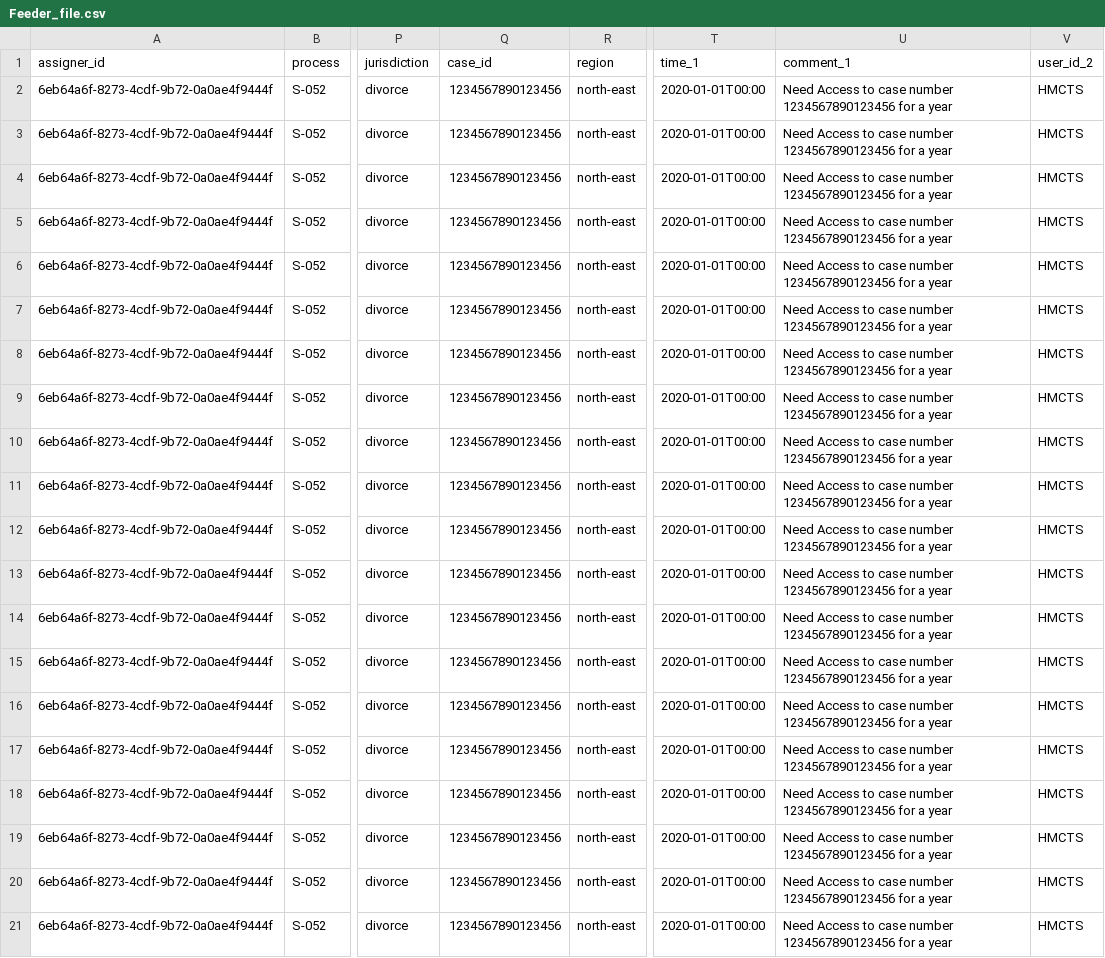
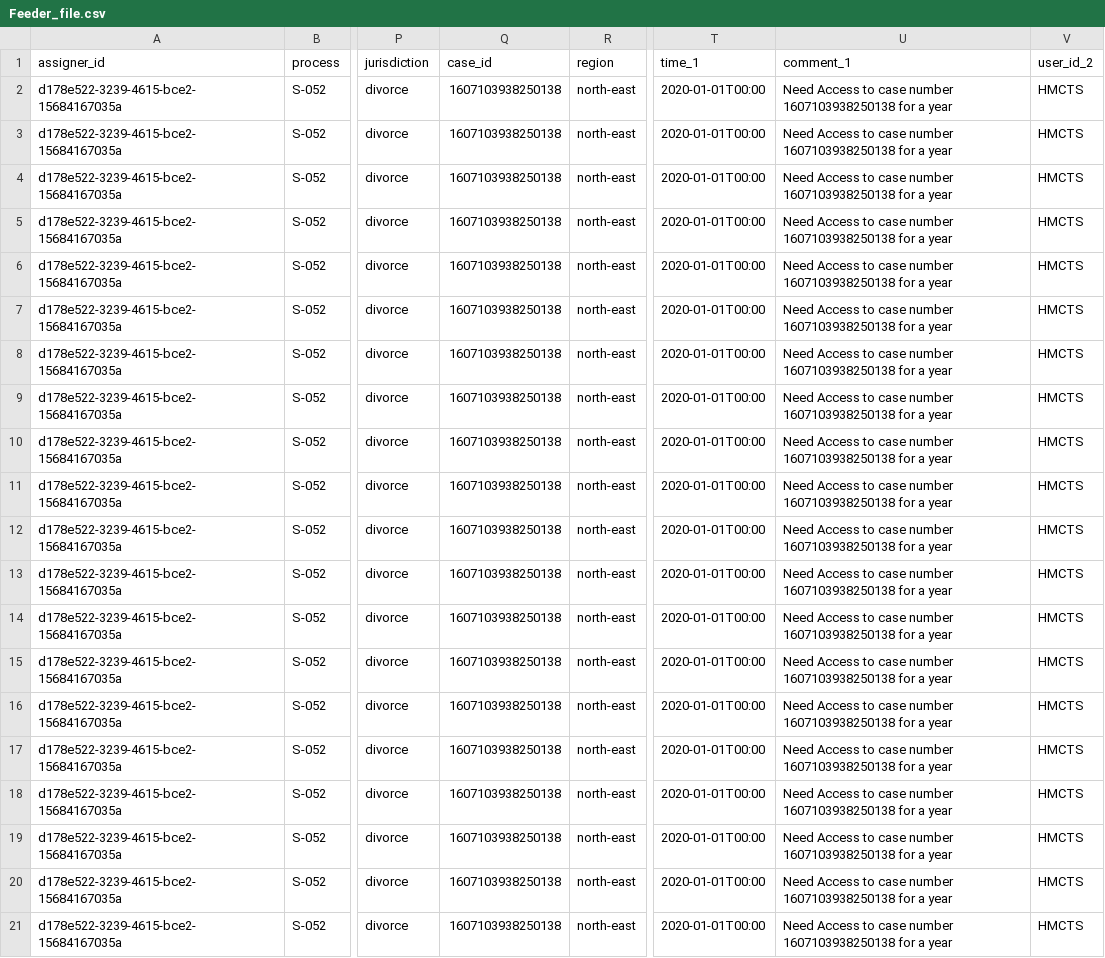
Before and after one commit to hmcts/am-performance-tests, a CSV file: src/gatling/resources/Feeder_file.csv, drawn as a sheet; only a part is shown, gaps mark what is left out; the diff names each change by its address in the sheet, - before the commit and + after, or states it on an @@ line.

```diff
--- a/src/gatling/resources/Feeder_file.csv
+++ b/src/gatling/resources/Feeder_file.csv
-A2:A21 (assigner_id): 6eb64a6f-8273-4cdf-9b72-0a0ae4f9444f
+A2:A21 (assigner_id): d178e522-3239-4615-bce2-15684167035a
-Q2:Q21 (case_id): 1234567890123456
+Q2:Q21 (case_id): 1607103938250138
-U2:U21 (comment_1): …case number 1234567890123456 for a…
+U2:U21 (comment_1): …case number 1607103938250138 for a…
```
Also changed, not shown: 3 other files.
